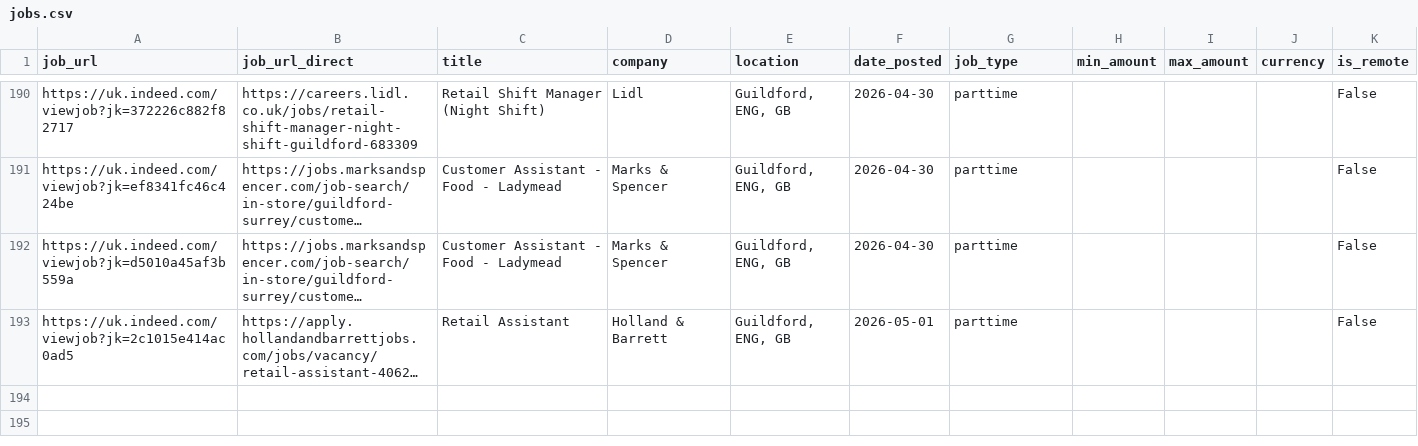
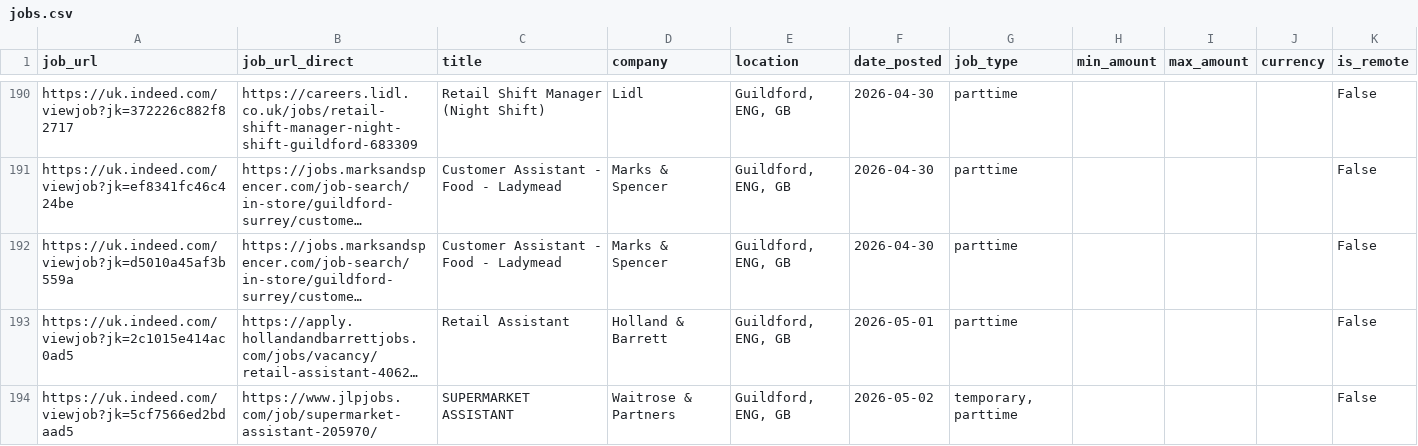
Before and after one commit to Boom123bam/job-scraper, a CSV file: jobs.csv, drawn as a sheet; only a part is shown, gaps mark what is left out; long unchanged cells end in …; the diff names each change by its address in the sheet, - before the commit and + after, or states it on an @@ line.

```diff
--- a/jobs.csv
+++ b/jobs.csv
+row 194: https://uk.indeed.com/viewjob?jk=5cf7566ed2bdaad5 | https://www.jlpjobs.com/job/supermarket-assistant-205970/ | SUPERMARKET ASSISTANT | Waitrose & Partners | Guildford, ENG, GB | 2026-05-02 | temporary, parttime |  |  |  | False
```
